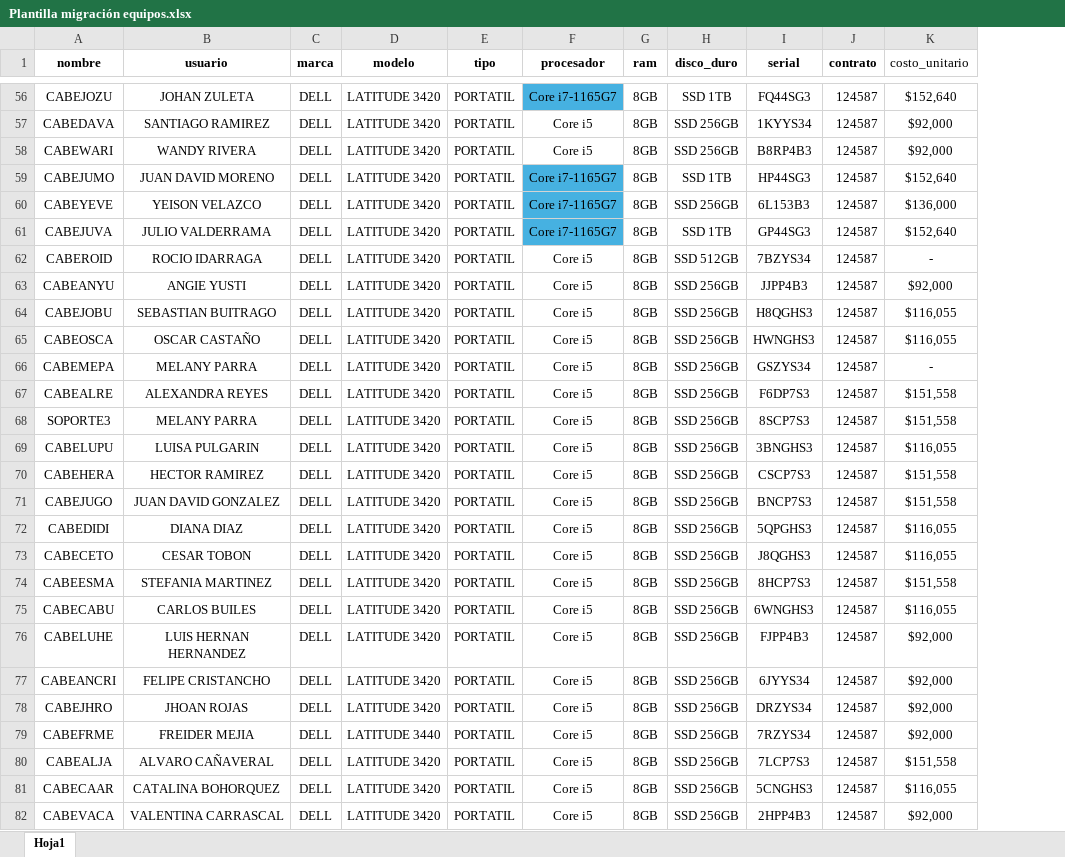
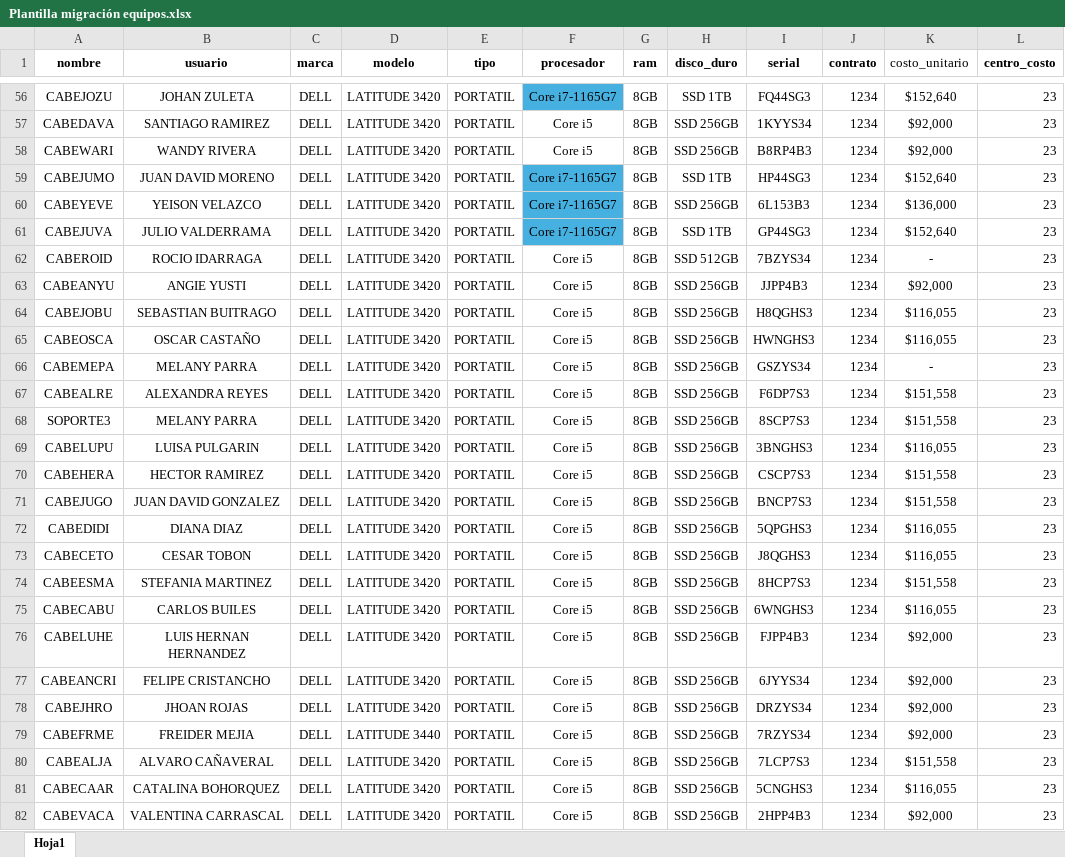
Before and after one commit to Valcoing095/-Inventory-system, an Excel workbook: Plantilla migración equipos.xlsx, sheet Hoja1, drawn as a sheet; only a part is shown, gaps mark what is left out; values as stored, in another font and other column widths than the file's, no borders; table styles not drawn; the diff covers the shown part only; the diff names each change by its address in the sheet, - before the commit and + after, or states it on an @@ line.

Commit message:
configuración contrato

```diff
--- a/Plantilla migración equipos.xlsx (sheet Hoja1)
+++ b/Plantilla migración equipos.xlsx (sheet Hoja1)
+column L (centro_costo), rows 56-82: all 23
-J56:J82 (contrato): 124587
+J56:J82 (contrato): 1234
```
Also changed, not shown: 104 edited cells and cell formats elsewhere in this sheet, 4 other files.
